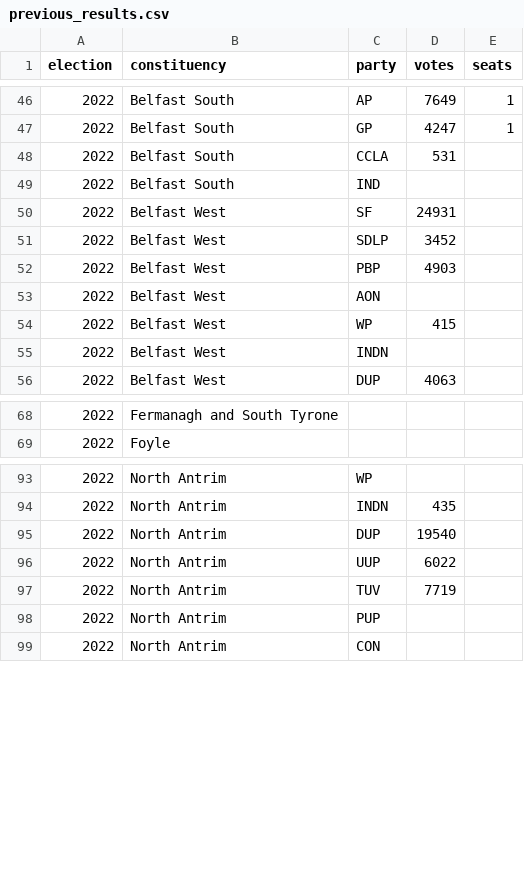
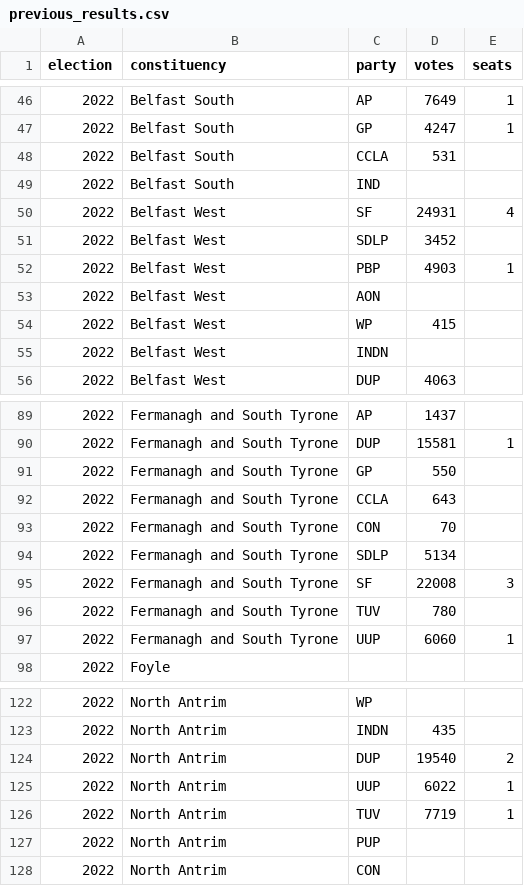
Before and after one commit to irelandvotes/platform, a CSV file: public/data/elections/northern-ireland/assembly/2022/previous_results.csv, drawn as a sheet; only a part is shown, gaps mark what is left out; the diff covers the shown part only.

```diff
--- a/public/data/elections/northern-ireland/assembly/2022/previous_results.csv
+++ b/public/data/elections/northern-ireland/assembly/2022/previous_results.csv
@@ -49,5 +49,5 @@ election,constituency,party,votes,seats
 2022,Belfast South,IND,,
-2022,Belfast West,SF,24931,
+2022,Belfast West,SF,24931,4
 2022,Belfast West,SDLP,3452,
-2022,Belfast West,PBP,4903,
+2022,Belfast West,PBP,4903,1
 2022,Belfast West,AON,,
@@ -68,2 +89,10 @@ election,constituency,party,votes,seats
-2022,Fermanagh and South Tyrone,,,
+2022,Fermanagh and South Tyrone,AP,1437,
+2022,Fermanagh and South Tyrone,DUP,15581,1
+2022,Fermanagh and South Tyrone,GP,550,
+2022,Fermanagh and South Tyrone,CCLA,643,
+2022,Fermanagh and South Tyrone,CON,70,
+2022,Fermanagh and South Tyrone,SDLP,5134,
+2022,Fermanagh and South Tyrone,SF,22008,3
+2022,Fermanagh and South Tyrone,TUV,780,
+2022,Fermanagh and South Tyrone,UUP,6060,1
 2022,Foyle,,,
@@ -94,5 +123,5 @@ election,constituency,party,votes,seats
 2022,North Antrim,INDN,435,
-2022,North Antrim,DUP,19540,
-2022,North Antrim,UUP,6022,
-2022,North Antrim,TUV,7719,
+2022,North Antrim,DUP,19540,2
+2022,North Antrim,UUP,6022,1
+2022,North Antrim,TUV,7719,1
 2022,North Antrim,PUP,,
```
Also changed, not shown: 21 added rows and 4 edited cells elsewhere in this file, 3 other files.
